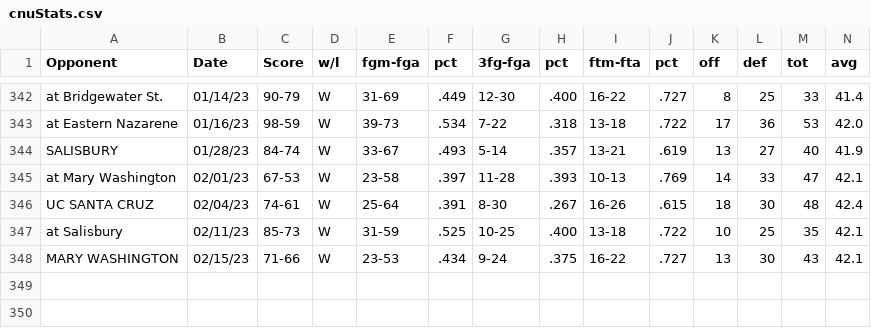
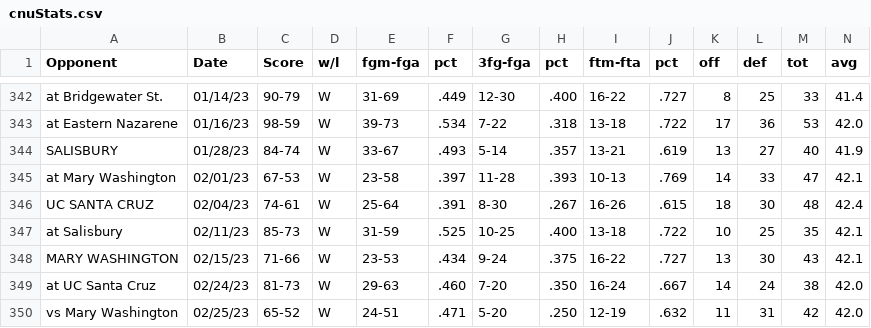
Before and after one commit to nathanroberts55/CNUMBBMLProject, a CSV file: output/csv/cnuStats.csv, drawn as a sheet; only a part is shown, gaps mark what is left out; rows hold the shown columns only; the diff names each change by its address in the sheet, - before the commit and + after, or states it on an @@ line.

```diff
--- a/output/csv/cnuStats.csv
+++ b/output/csv/cnuStats.csv
+row 349: at UC Santa Cruz | 02/24/23 | 81-73 | W | 29-63 | .460 | 7-20 | .350 | 16-24 | .667 | 14 | 24 | 38 | 42.0
+row 350: vs Mary Washington | 02/25/23 | 65-52 | W | 24-51 | .471 | 5-20 | .250 | 12-19 | .632 | 11 | 31 | 42 | 42.0
```
Also changed, not shown: output/csv/cleaned_data.csv, output/csv/oppStats.csv, 4 other files.
